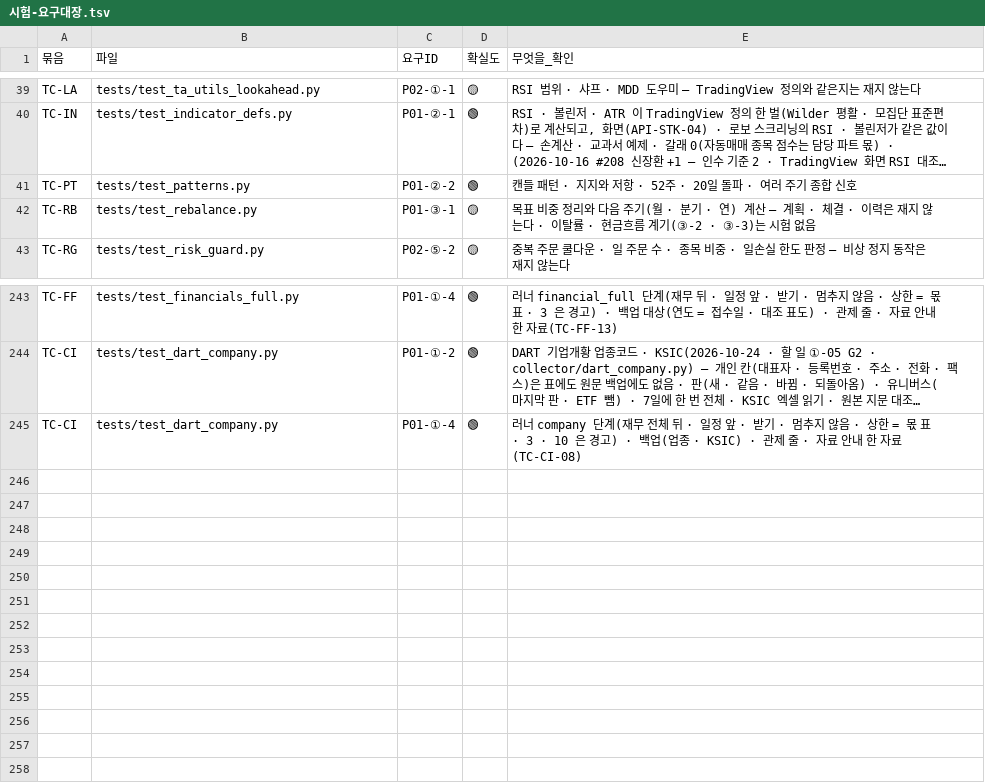
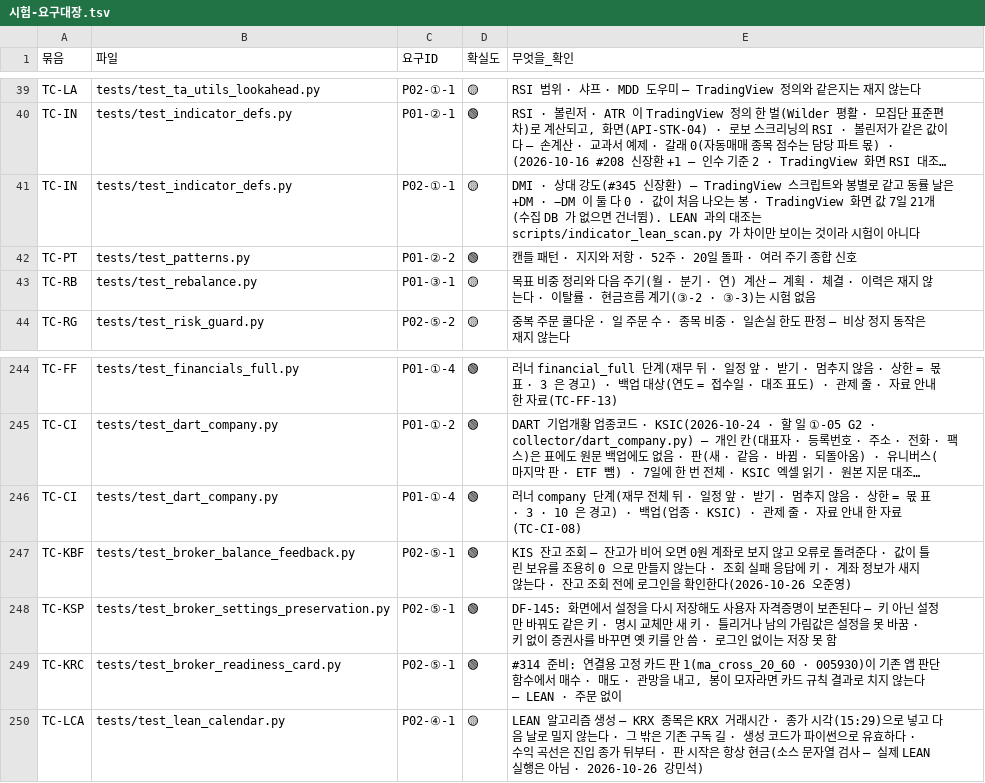
Before and after one commit to EST-team-project/Qurious, a TSV file: docs/phase-3/01-analysis/requirements/대장/시험-요구대장.tsv, drawn as a sheet; only a part is shown, gaps mark what is left out; long unchanged cells end in …; the diff names each change by its address in the sheet, - before the commit and + after, or states it on an @@ line.

```diff
--- a/docs/phase-3/01-analysis/requirements/대장/시험-요구대장.tsv
+++ b/docs/phase-3/01-analysis/requirements/대장/시험-요구대장.tsv
+row 41: TC-IN | tests/test_indicator_defs.py | P02-①-1 | 🟡 | DMI · 상대 강도(#345 신장환) — TradingView 스크립트와 봉별로 같고 동률 날은 +DM · −DM 이 둘 다 0 · 값이 처음 나오는 봉 · TradingView 화면 값 7일 21개(수집 DB 가 없으면 건너뜀). LEAN 과의 대조는 scripts/indicator_lean_scan.py 가 차이만 보이는 것이라 시험이 아니다
+row 247: TC-KBF | tests/test_broker_balance_feedback.py | P02-⑤-1 | 🟢 | KIS 잔고 조회 — 잔고가 비어 오면 0원 계좌로 보지 않고 오류로 돌려준다 · 값이 틀린 보유를 조용히 0 으로 만들지 않는다 · 조회 실패 응답에 키 · 계좌 정보가 새지 않는다 · 잔고 조회 전에 로그인을 확인한다(2026-10-26 오준영)
+row 248: TC-KSP | tests/test_broker_settings_preservation.py | P02-⑤-1 | 🟢 | DF-145: 화면에서 설정을 다시 저장해도 사용자 자격증명이 보존된다 — 키 아닌 설정만 바꿔도 같은 키 · 명시 교체만 새 키 · 틀리거나 남의 가림값은 설정을 못 바꿈 · 키 없이 증권사를 바꾸면 옛 키를 안 씀 · 로그인 없이는 저장 못 함
+row 249: TC-KRC | tests/test_broker_readiness_card.py | P02-⑤-1 | 🟢 | #314 준비: 연결용 고정 카드 판 1(ma_cross_20_60 · 005930)이 기존 앱 판단 함수에서 매수 · 매도 · 관망을 내고, 봉이 모자라면 카드 규칙 결과로 치지 않는다 — LEAN · 주문 없이
+row 250: TC-LCA | tests/test_lean_calendar.py | P02-④-1 | 🟡 | LEAN 알고리즘 생성 — KRX 종목은 KRX 거래시간 · 종가 시각(15:29)으로 넣고 다음 날로 밀지 않는다 · 그 밖은 기존 구독 길 · 생성 코드가 파이썬으로 유효하다 · 수익 곡선은 진입 종가 뒤부터 · 판 시작은 항상 현금(소스 문자열 검사 — 실제 LEAN 실행은 아님 · 2026-10-26 강민석)
```
Also changed, not shown: 20 other files.
